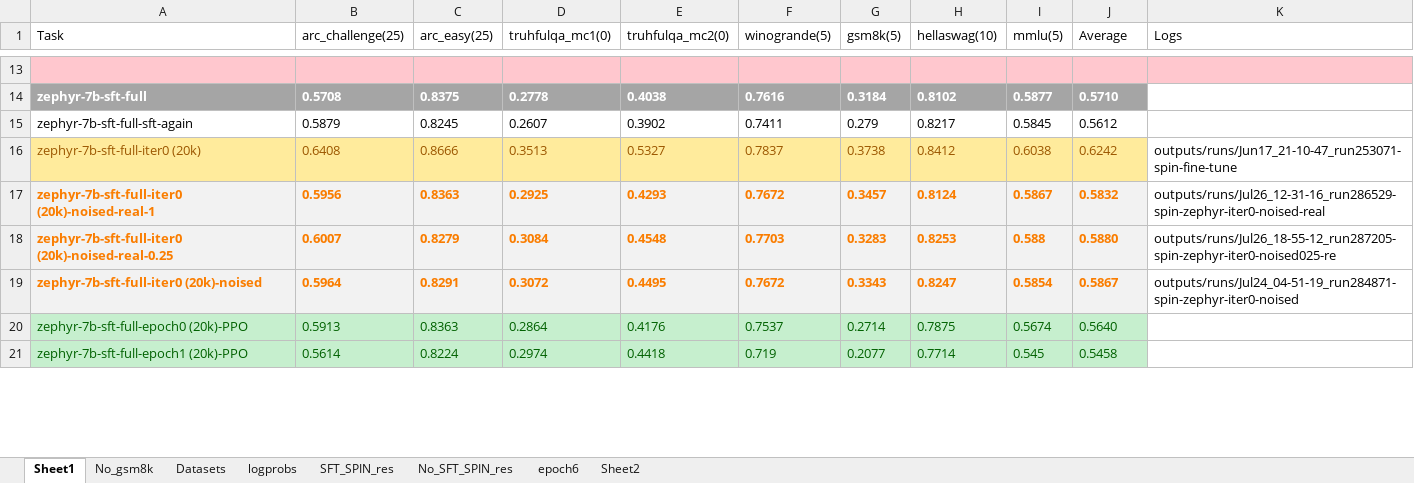
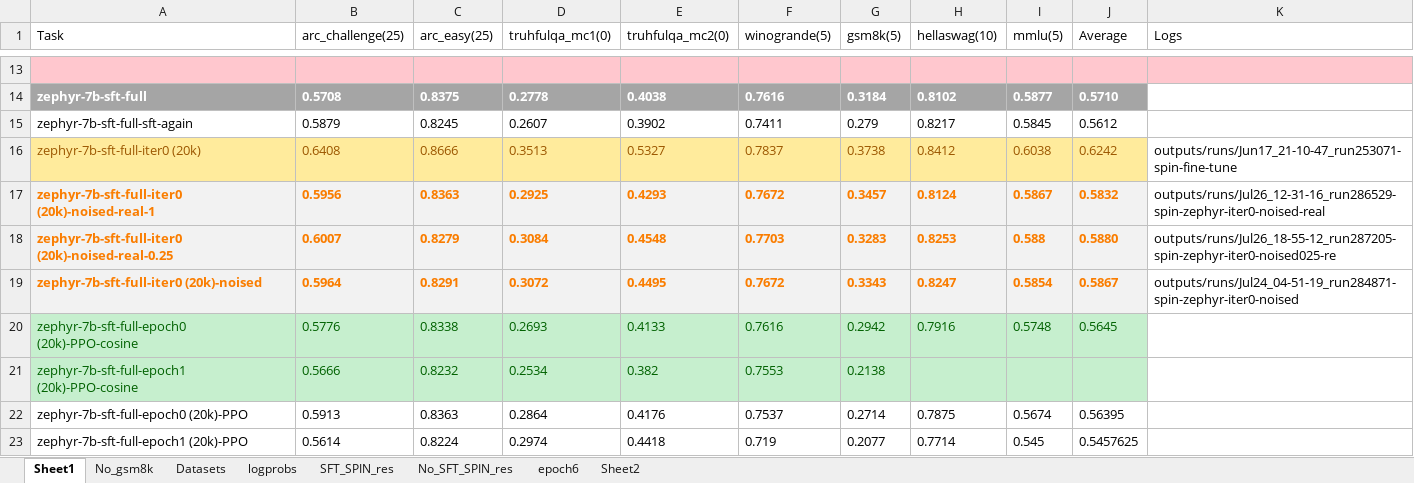
Before and after one commit to Joyyang158/self-improvement-of-LLMs, an Excel workbook: figures&tables&ppts/exp-results.xlsx, sheet Sheet1, drawn as a sheet; only a part is shown, gaps mark what is left out; values as stored, in another font and other column widths than the file's, no borders; addresses are those after the commit; the diff covers the shown part only; the diff names each change by its address in the sheet, - before the commit and + after, or states it on an @@ line.

Commit message:
Add files via upload

```diff
--- a/figures&tables&ppts/exp-results.xlsx (sheet Sheet1)
+++ b/figures&tables&ppts/exp-results.xlsx (sheet Sheet1)
+row 20: zephyr-7b-sft-full-epoch0 (20k)-PPO-cosine | 0.5776 | 0.8338 | 0.2693 | 0.4133 | 0.7616 | 0.2942 | 0.7916 | 0.5748 | 0.5645
+row 21: zephyr-7b-sft-full-epoch1 (20k)-PPO-cosine | 0.5666 | 0.8232 | 0.2534 | 0.382 | 0.7553 | 0.2138
@@ A22:J23 fill: #C6EFCE → none, text colour: #006100 → black @@
-J22 (Average): 0.5640
+J22 (Average): 0.56395
-J23 (Average): 0.5458
+J23 (Average): 0.5457625
```
Also changed, not shown: 4 added rows, 3 edited cells and cell formats elsewhere in this sheet, formulas that keep their value.
